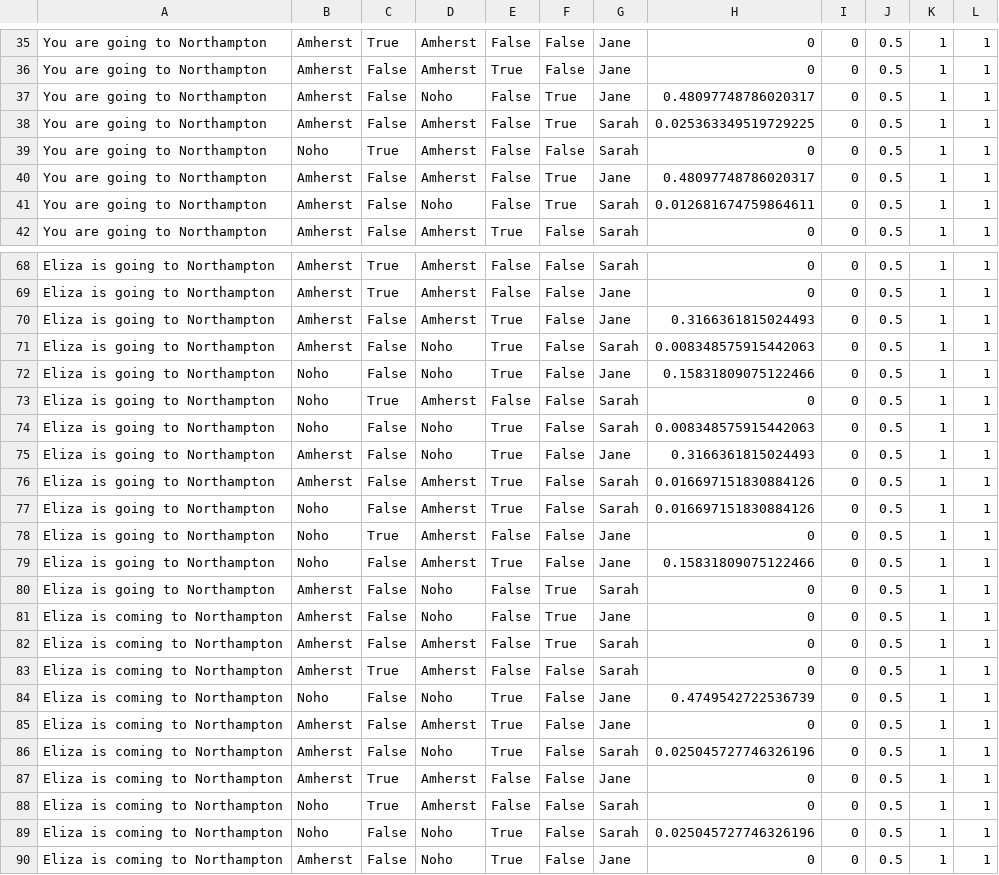
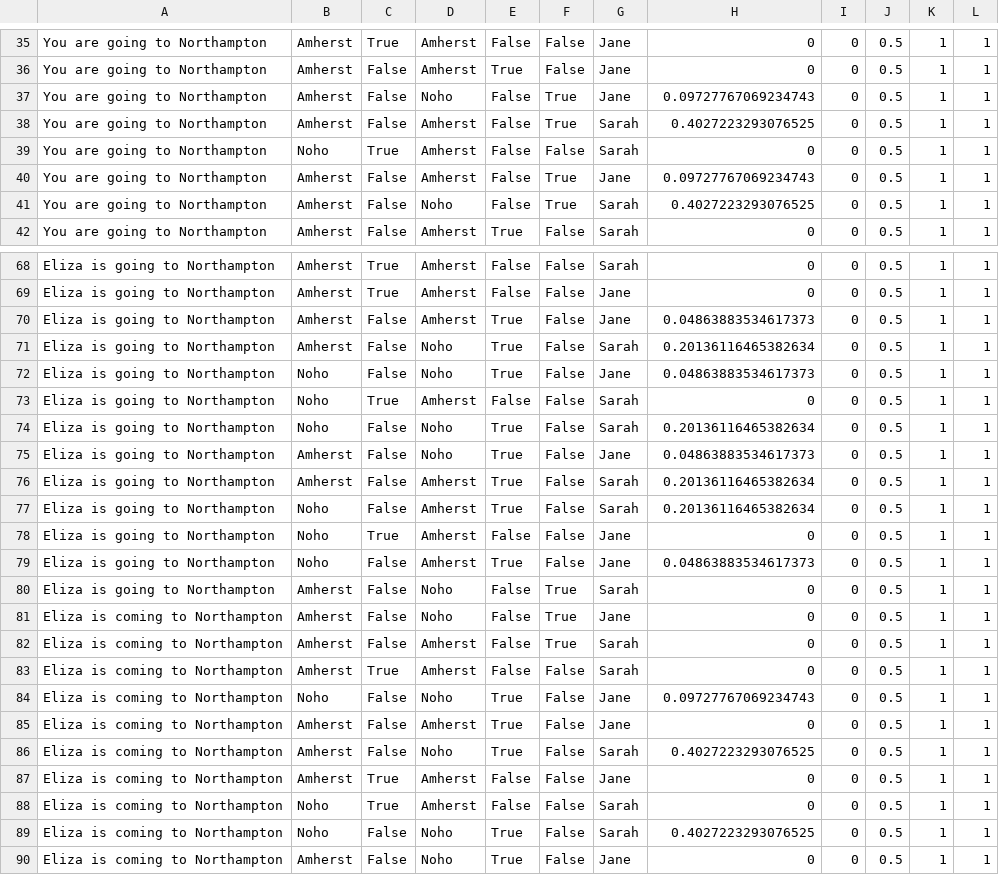
Before and after one commit to canders1/motionmod, a CSV file: gop=0_cost=0.5_p=dir1.csv, drawn as a sheet; only a part is shown, gaps mark what is left out; the diff covers the shown part only.

```diff
--- a/gop=0_cost=0.5_p=dir1.csv
+++ b/gop=0_cost=0.5_p=dir1.csv
@@ -36,7 +36,7 @@ You are going to Northampton,Amherst,True,Amherst,False,False,Jane,0,0,0.5,1,1
 You are going to Northampton,Amherst,False,Amherst,True,False,Jane,0,0,0.5,1,1
-You are going to Northampton,Amherst,False,Noho,False,True,Jane,0.48097748786020317,0,0.5,1,1
-You are going to Northampton,Amherst,False,Amherst,False,True,Sarah,0.025363349519729225,0,0.5,1,1
+You are going to Northampton,Amherst,False,Noho,False,True,Jane,0.09727767069234743,0,0.5,1,1
+You are going to Northampton,Amherst,False,Amherst,False,True,Sarah,0.4027223293076525,0,0.5,1,1
 You are going to Northampton,Noho,True,Amherst,False,False,Sarah,0,0,0.5,1,1
-You are going to Northampton,Amherst,False,Amherst,False,True,Jane,0.48097748786020317,0,0.5,1,1
-You are going to Northampton,Amherst,False,Noho,False,True,Sarah,0.012681674759864611,0,0.5,1,1
+You are going to Northampton,Amherst,False,Amherst,False,True,Jane,0.09727767069234743,0,0.5,1,1
+You are going to Northampton,Amherst,False,Noho,False,True,Sarah,0.4027223293076525,0,0.5,1,1
 You are going to Northampton,Amherst,False,Amherst,True,False,Sarah,0,0,0.5,1,1
@@ -69,12 +69,12 @@ Eliza is going to Northampton,Amherst,True,Amherst,False,False,Sarah,0,0,0.5,1,1
 Eliza is going to Northampton,Amherst,True,Amherst,False,False,Jane,0,0,0.5,1,1
-Eliza is going to Northampton,Amherst,False,Amherst,True,False,Jane,0.3166361815024493,0,0.5,1,1
-Eliza is going to Northampton,Amherst,False,Noho,True,False,Sarah,0.008348575915442063,0,0.5,1,1
-Eliza is going to Northampton,Noho,False,Noho,True,False,Jane,0.15831809075122466,0,0.5,1,1
+Eliza is going to Northampton,Amherst,False,Amherst,True,False,Jane,0.04863883534617373,0,0.5,1,1
+Eliza is going to Northampton,Amherst,False,Noho,True,False,Sarah,0.20136116465382634,0,0.5,1,1
+Eliza is going to Northampton,Noho,False,Noho,True,False,Jane,0.04863883534617373,0,0.5,1,1
 Eliza is going to Northampton,Noho,True,Amherst,False,False,Sarah,0,0,0.5,1,1
-Eliza is going to Northampton,Noho,False,Noho,True,False,Sarah,0.008348575915442063,0,0.5,1,1
-Eliza is going to Northampton,Amherst,False,Noho,True,False,Jane,0.3166361815024493,0,0.5,1,1
-Eliza is going to Northampton,Amherst,False,Amherst,True,False,Sarah,0.016697151830884126,0,0.5,1,1
-Eliza is going to Northampton,Noho,False,Amherst,True,False,Sarah,0.016697151830884126,0,0.5,1,1
+Eliza is going to Northampton,Noho,False,Noho,True,False,Sarah,0.20136116465382634,0,0.5,1,1
+Eliza is going to Northampton,Amherst,False,Noho,True,False,Jane,0.04863883534617373,0,0.5,1,1
+Eliza is going to Northampton,Amherst,False,Amherst,True,False,Sarah,0.20136116465382634,0,0.5,1,1
+Eliza is going to Northampton,Noho,False,Amherst,True,False,Sarah,0.20136116465382634,0,0.5,1,1
 Eliza is going to Northampton,Noho,True,Amherst,False,False,Jane,0,0,0.5,1,1
-Eliza is going to Northampton,Noho,False,Amherst,True,False,Jane,0.15831809075122466,0,0.5,1,1
+Eliza is going to Northampton,Noho,False,Amherst,True,False,Jane,0.04863883534617373,0,0.5,1,1
 Eliza is going to Northampton,Amherst,False,Noho,False,True,Sarah,0,0,0.5,1,1
@@ -83,8 +83,8 @@ Eliza is coming to Northampton,Amherst,False,Amherst,False,True,Sarah,0,0,0.5,1,
 Eliza is coming to Northampton,Amherst,True,Amherst,False,False,Sarah,0,0,0.5,1,1
-Eliza is coming to Northampton,Noho,False,Noho,True,False,Jane,0.4749542722536739,0,0.5,1,1
+Eliza is coming to Northampton,Noho,False,Noho,True,False,Jane,0.09727767069234743,0,0.5,1,1
 Eliza is coming to Northampton,Amherst,False,Amherst,True,False,Jane,0,0,0.5,1,1
-Eliza is coming to Northampton,Amherst,False,Noho,True,False,Sarah,0.025045727746326196,0,0.5,1,1
+Eliza is coming to Northampton,Amherst,False,Noho,True,False,Sarah,0.4027223293076525,0,0.5,1,1
 Eliza is coming to Northampton,Amherst,True,Amherst,False,False,Jane,0,0,0.5,1,1
 Eliza is coming to Northampton,Noho,True,Amherst,False,False,Sarah,0,0,0.5,1,1
-Eliza is coming to Northampton,Noho,False,Noho,True,False,Sarah,0.025045727746326196,0,0.5,1,1
+Eliza is coming to Northampton,Noho,False,Noho,True,False,Sarah,0.4027223293076525,0,0.5,1,1
 Eliza is coming to Northampton,Amherst,False,Noho,True,False,Jane,0,0,0.5,1,1
```
Also changed, not shown: 5 edited cells elsewhere in this file, all.csv, gop=0_cost=0.25_p=dir1.csv, 5 other files.
